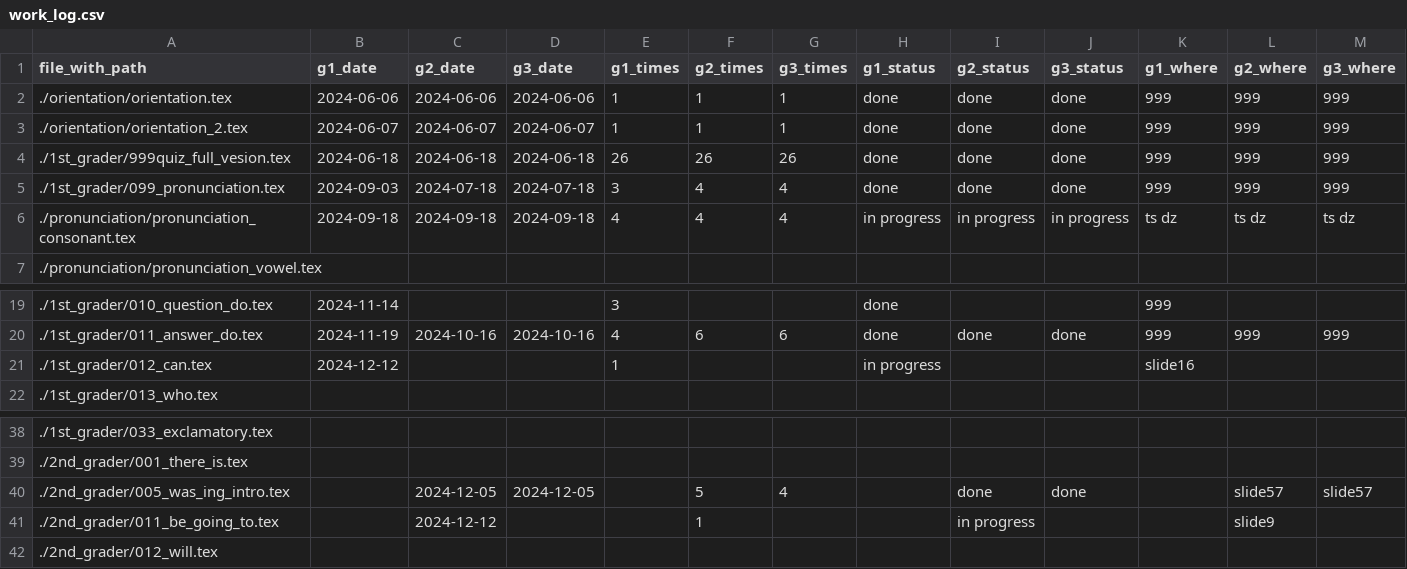
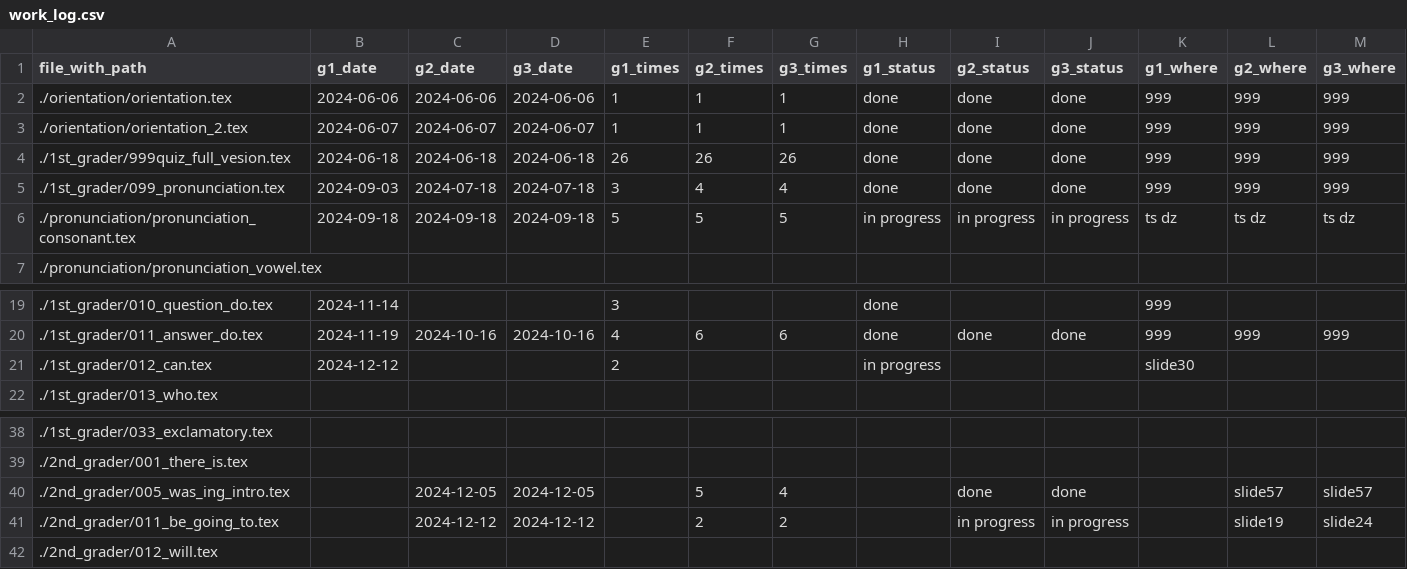
Before and after one commit to iotsuka1958/english_slides, a CSV file: work_log.csv, drawn as a sheet; only a part is shown, gaps mark what is left out.

```diff
--- a/work_log.csv
+++ b/work_log.csv
@@ -5,3 +5,3 @@ file_with_path,g1_date,g2_date,g3_date,g1_times,g2_times,g3_times,g1_status,g2_s
 ./1st_grader/099_pronunciation.tex,2024-09-03,2024-07-18,2024-07-18,3,4,4,done,done,done,999,999,999
-./pronunciation/pronunciation_consonant.tex,2024-09-18,2024-09-18,2024-09-18,4,4,4,in progress,in progress,in progress,ts dz,ts dz,ts dz
+./pronunciation/pronunciation_consonant.tex,2024-09-18,2024-09-18,2024-09-18,5,5,5,in progress,in progress,in progress,ts dz,ts dz,ts dz
 ./pronunciation/pronunciation_vowel.tex,,,,,,,,,,,,
@@ -20,3 +20,3 @@ file_with_path,g1_date,g2_date,g3_date,g1_times,g2_times,g3_times,g1_status,g2_s
 ./1st_grader/011_answer_do.tex,2024-11-19,2024-10-16,2024-10-16,4,6,6,done,done,done,999,999,999
-./1st_grader/012_can.tex,2024-12-12,,,1,,,in progress,,,slide16,,
+./1st_grader/012_can.tex,2024-12-12,,,2,,,in progress,,,slide30,,
 ./1st_grader/013_who.tex,,,,,,,,,,,,
@@ -40,3 +40,3 @@ file_with_path,g1_date,g2_date,g3_date,g1_times,g2_times,g3_times,g1_status,g2_s
 ./2nd_grader/005_was_ing_intro.tex,,2024-12-05,2024-12-05,,5,4,,done,done,,slide57,slide57
-./2nd_grader/011_be_going_to.tex,,2024-12-12,,,1,,,in progress,,,slide9,
+./2nd_grader/011_be_going_to.tex,,2024-12-12,2024-12-12,,2,2,,in progress,in progress,,slide19,slide24
 ./2nd_grader/012_will.tex,,,,,,,,,,,,
```
Also changed, not shown: classroom.csv, 5 other files.
